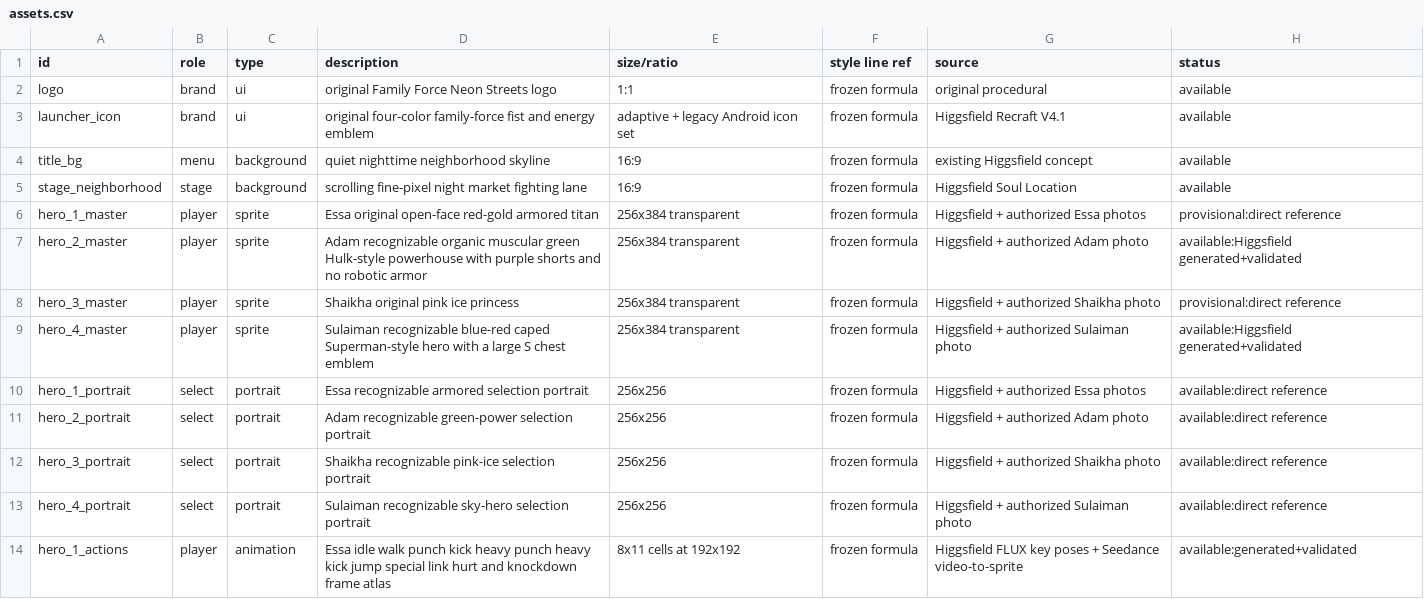
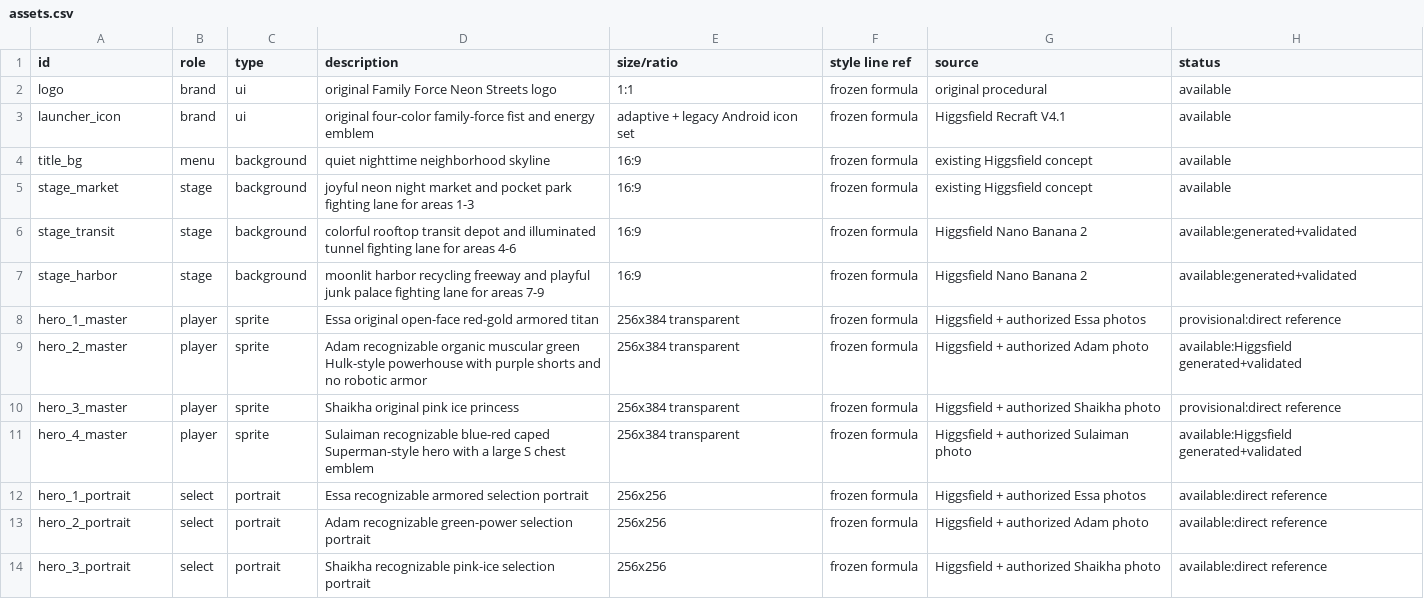
Before and after one commit to linkq8/family-force-neon-streets, a CSV file: android/design/assets.csv, drawn as a sheet; only a part is shown; the shorter side is filled out with more unchanged rows.

Commit message:
Diversify nine-zone stage environments

```diff
--- a/android/design/assets.csv
+++ b/android/design/assets.csv
@@ -4,3 +4,5 @@ launcher_icon,brand,ui,original four-color family-force fist and energy emblem,a
 title_bg,menu,background,quiet nighttime neighborhood skyline,16:9,frozen formula,existing Higgsfield concept,available
-stage_neighborhood,stage,background,scrolling fine-pixel night market fighting lane,16:9,frozen formula,Higgsfield Soul Location,available
+stage_market,stage,background,joyful neon night market and pocket park fighting lane for areas 1-3,16:9,frozen formula,existing Higgsfield concept,available
+stage_transit,stage,background,colorful rooftop transit depot and illuminated tunnel fighting lane for areas 4-6,16:9,frozen formula,Higgsfield Nano Banana 2,available:generated+validated
+stage_harbor,stage,background,moonlit harbor recycling freeway and playful junk palace fighting lane for areas 7-9,16:9,frozen formula,Higgsfield Nano Banana 2,available:generated+validated
 hero_1_master,player,sprite,Essa original open-face red-gold armored titan,256x384 transparent,frozen formula,Higgsfield + authorized Essa photos,provisional:direct reference
```
Also changed, not shown: 12 other files.
